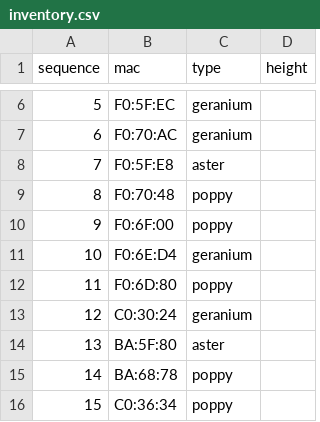
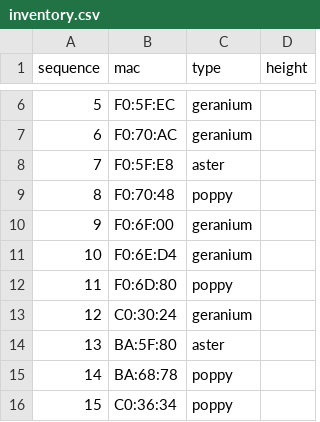
Before and after one commit to vm-wylbur-pi/fof_tests, a CSV file: server/config/inventory.csv, drawn as a sheet; only a part is shown, gaps mark what is left out.

Commit message:
Inventory correction: flower#9 is a geranium

```diff
--- a/server/config/inventory.csv
+++ b/server/config/inventory.csv
@@ -9,3 +9,3 @@ sequence,mac,type,height
 8,F0:70:48,poppy,
-9,F0:6F:00,poppy,
+9,F0:6F:00,geranium,
 10,F0:6E:D4,geranium,
```
Also changed, not shown: 1 other file.
